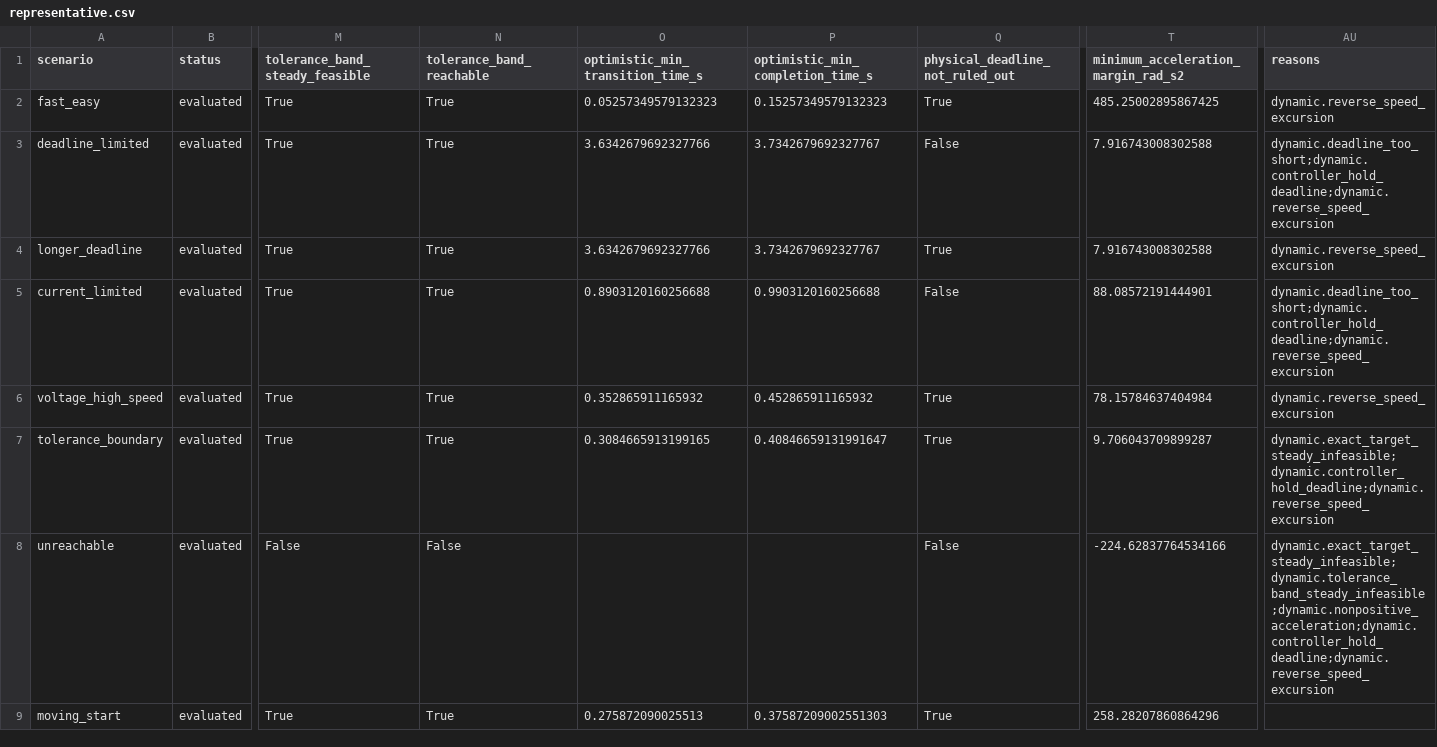
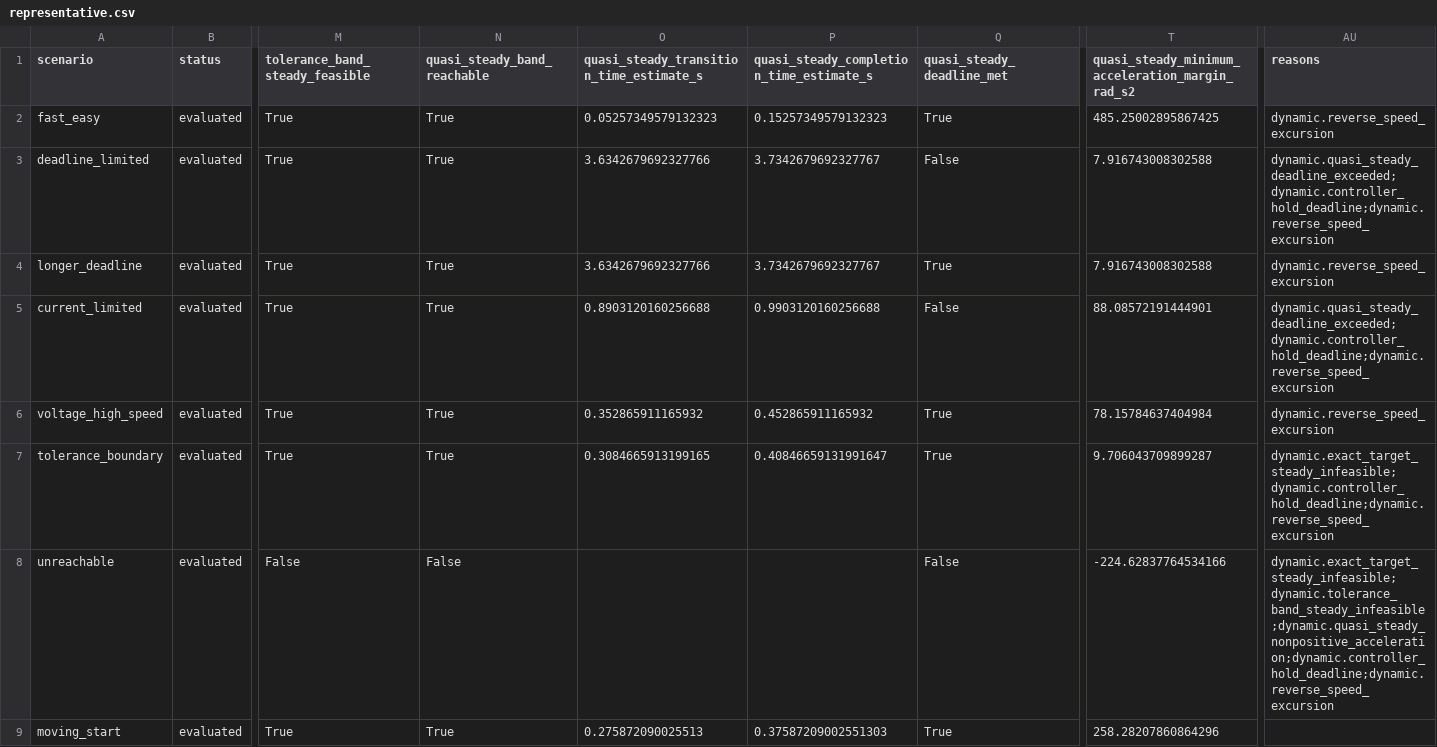
Before and after one commit to terogra/self-commissioning-pmsm-drive, a CSV file: results/dynamic_operating_feasibility/representative.csv, drawn as a sheet; only a part is shown, gaps mark what is left out; the diff names each change by its address in the sheet, - before the commit and + after, or states it on an @@ line.

```diff
--- a/results/dynamic_operating_feasibility/representative.csv
+++ b/results/dynamic_operating_feasibility/representative.csv
-N1: tolerance_band_reachable
+N1: quasi_steady_band_reachable
-O1: optimistic_min_transition_time_s
+O1: quasi_steady_transition_time_estimate_s
-P1: optimistic_min_completion_time_s
+P1: quasi_steady_completion_time_estimate_s
-Q1: physical_deadline_not_ruled_out
+Q1: quasi_steady_deadline_met
-T1: minimum_acceleration_margin_rad_s2
+T1: quasi_steady_minimum_acceleration_margin_rad_s2
-AU3 (reasons): dynamic.deadline_too_short;dynamic.controller_hold_deadline;dynamic.reverse_speed_excursion
+AU3 (reasons): dynamic.quasi_steady_deadline_exceeded;dynamic.controller_hold_deadline;dynamic.reverse_speed_excursion
-AU5 (reasons): dynamic.deadline_too_short;dynamic.controller_hold_deadline;dynamic.reverse_speed_excursion
+AU5 (reasons): dynamic.quasi_steady_deadline_exceeded;dynamic.controller_hold_deadline;dynamic.reverse_speed_excursion
-AU8 (reasons): dynamic.exact_target_steady_infeasible;dynamic.tolerance_band_steady_infeasible;dynamic.nonpositive_acceleration;dynamic.controller_hold_deadline;dynamic.reverse_speed_excursion
+AU8 (reasons): dynamic.exact_target_steady_infeasible;dynamic.tolerance_band_steady_infeasible;dynamic.quasi_steady_nonpositive_acceleration;dynamic.controller_hold_deadline;dynamic.reverse_speed_excursion
```
Also changed, not shown: results/dynamic_operating_feasibility/development.csv, results/dynamic_operating_feasibility/held_out.csv, 14 other files.
